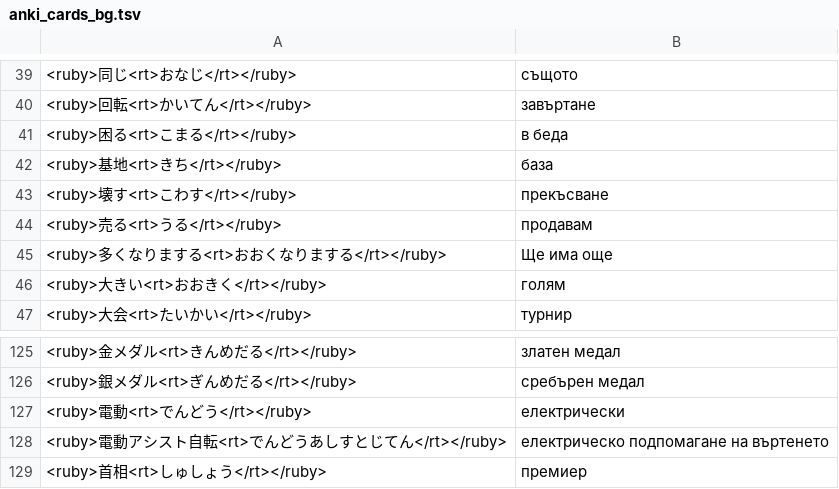
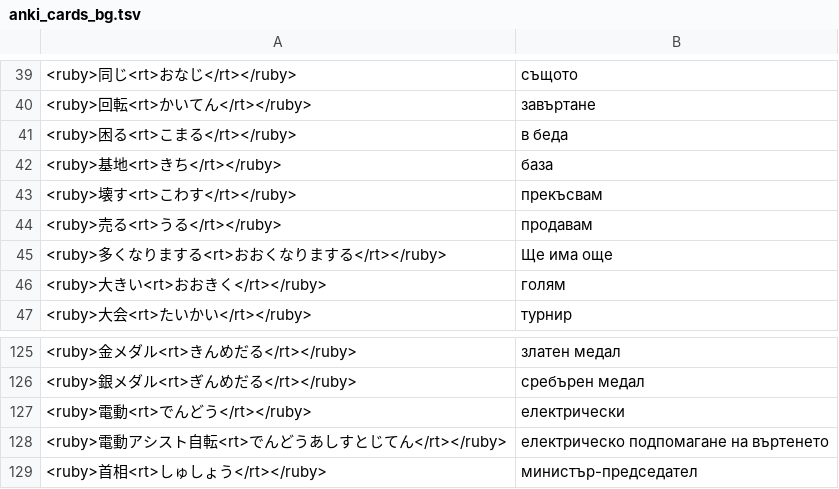
Before and after one commit to vebaev/NHK, a TSV file: docs/anki_cards_bg.tsv, drawn as a sheet; only a part is shown, gaps mark what is left out.

```diff
--- a/docs/anki_cards_bg.tsv
+++ b/docs/anki_cards_bg.tsv
@@ -42,3 +42,3 @@
 <ruby>基地<rt>きち</rt></ruby>	база
-<ruby>壊す<rt>こわす</rt></ruby>	прекъсване
+<ruby>壊す<rt>こわす</rt></ruby>	прекъсвам
 <ruby>売る<rt>うる</rt></ruby>	продавам
@@ -128,2 +128,2 @@
 <ruby>電動アシスト自転<rt>でんどうあしすとじてん</rt></ruby>	електрическо подпомагане на въртенето
-<ruby>首相<rt>しゅしょう</rt></ruby>	премиер
+<ruby>首相<rt>しゅしょう</rt></ruby>	министър-председател
```
Also changed, not shown: 5 other files.
